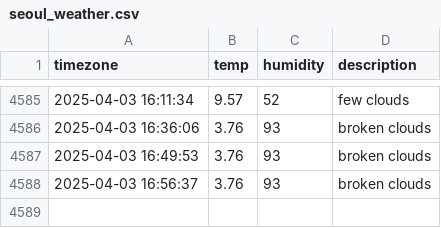
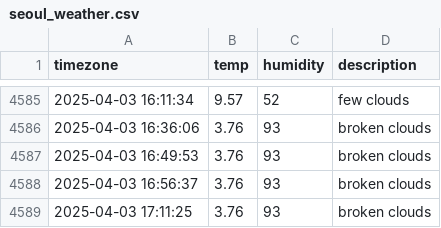
Before and after one commit to kyumanseo/seoul_weather, a CSV file: seoul_weather.csv, drawn as a sheet; only a part is shown, gaps mark what is left out.

```diff
--- a/seoul_weather.csv
+++ b/seoul_weather.csv
@@ -4588 +4588,2 @@ timezone,temp,humidity,description
 2025-04-03 16:56:37,3.76,93,broken clouds
+2025-04-03 17:11:25,3.76,93,broken clouds
```
